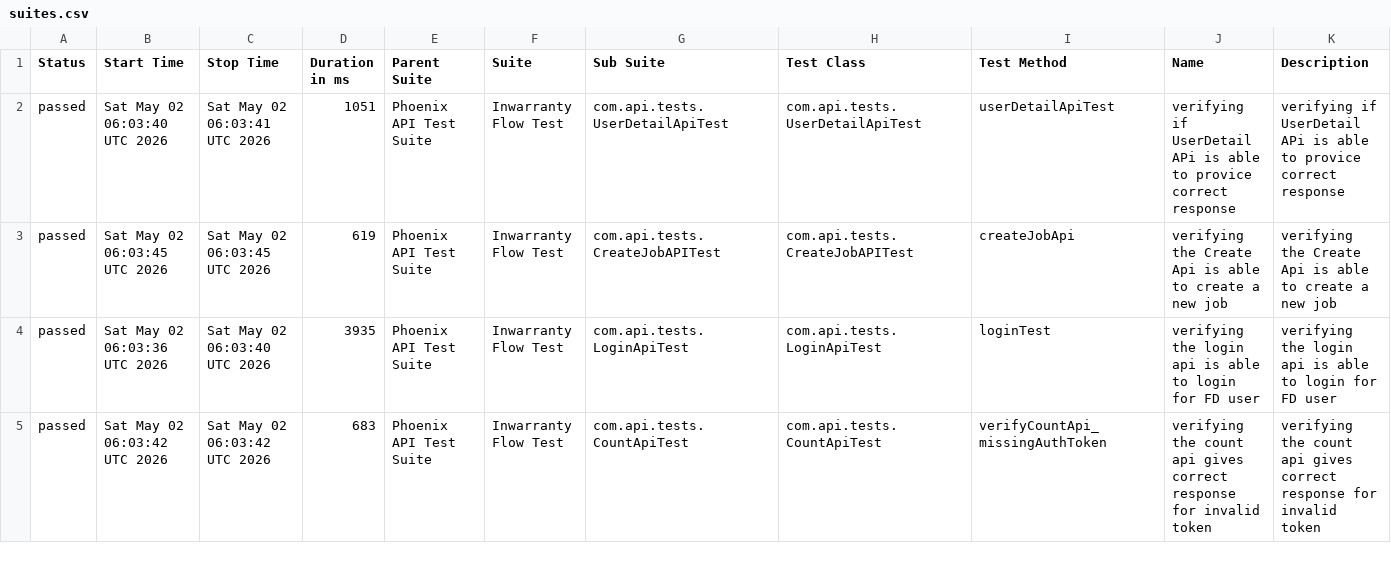
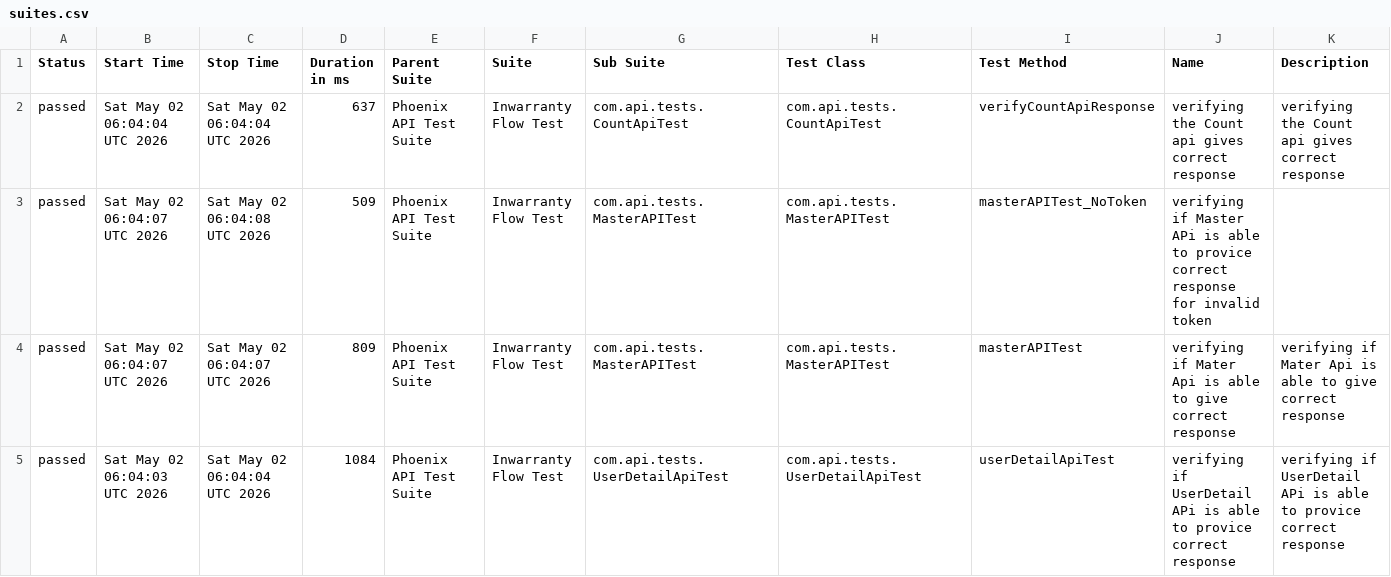
Before and after one commit to RanjaniManuel/PhoenixTestAutomationFramework, a CSV file: data/suites.csv, drawn as a sheet; only a part is shown; the diff covers the shown part only.

```diff
--- a/data/suites.csv
+++ b/data/suites.csv
@@ -1,5 +1,5 @@
 "Status","Start Time","Stop Time","Duration in ms","Parent Suite","Suite","Sub Suite","Test Class","Test Method","Name","Description"
-"passed","Sat May 02 06:03:40 UTC 2026","Sat May 02 06:03:41 UTC 2026","1051","Phoenix API Test Suite","Inwarranty Flow Test","com.api.tests.UserDetailApiTest","com.api.tests.UserDetailApiTest","userDetailApiTest","verifying if UserDetail APi is able to provice correct response","verifying if UserDetail APi is able to provice correct response"
-"passed","Sat May 02 06:03:45 UTC 2026","Sat May 02 06:03:45 UTC 2026","619","Phoenix API Test Suite","Inwarranty Flow Test","com.api.tests.CreateJobAPITest","com.api.tests.CreateJobAPITest","createJobApi","verifying the Create Api is able to create a new job","verifying the Create Api is able to create a new job"
-"passed","Sat May 02 06:03:36 UTC 2026","Sat May 02 06:03:40 UTC 2026","3935","Phoenix API Test Suite","Inwarranty Flow Test","com.api.tests.LoginApiTest","com.api.tests.LoginApiTest","loginTest","verifying the login api is able to login for FD user","verifying the login api is able to login for FD user"
-"passed","Sat May 02 06:03:42 UTC 2026","Sat May 02 06:03:42 UTC 2026","683","Phoenix API Test Suite","Inwarranty Flow Test","com.api.tests.CountApiTest","com.api.tests.CountApiTest","verifyCountApi_missingAuthToken","verifying the count api gives correct response for invalid token","verifying the count api gives correct response for invalid token"
+"passed","Sat May 02 06:04:04 UTC 2026","Sat May 02 06:04:04 UTC 2026","637","Phoenix API Test Suite","Inwarranty Flow Test","com.api.tests.CountApiTest","com.api.tests.CountApiTest","verifyCountApiResponse","verifying the Count api gives correct response","verifying the Count api gives correct response"
+"passed","Sat May 02 06:04:07 UTC 2026","Sat May 02 06:04:08 UTC 2026","509","Phoenix API Test Suite","Inwarranty Flow Test","com.api.tests.MasterAPITest","com.api.tests.MasterAPITest","masterAPITest_NoToken","verifying if Master APi is able to provice correct response for invalid token",""
+"passed","Sat May 02 06:04:07 UTC 2026","Sat May 02 06:04:07 UTC 2026","809","Phoenix API Test Suite","Inwarranty Flow Test","com.api.tests.MasterAPITest","com.api.tests.MasterAPITest","masterAPITest","verifying if Mater Api is able to give correct response","verifying if Mater Api is able to give correct response"
+"passed","Sat May 02 06:04:03 UTC 2026","Sat May 02 06:04:04 UTC 2026","1084","Phoenix API Test Suite","Inwarranty Flow Test","com.api.tests.UserDetailApiTest","com.api.tests.UserDetailApiTest","userDetailApiTest","verifying if UserDetail APi is able to provice correct response","verifying if UserDetail APi is able to provice correct response"
```
Also changed, not shown: 27 edited cells elsewhere in this file, data/behaviors.csv, 49 other files.
